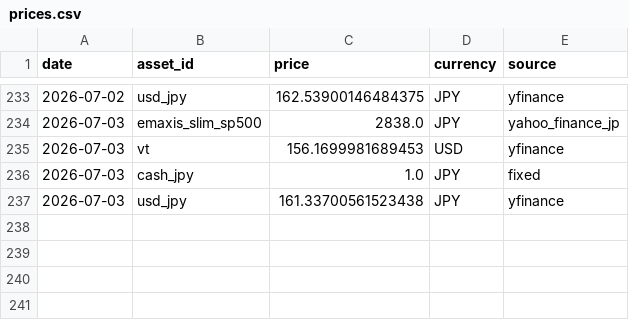
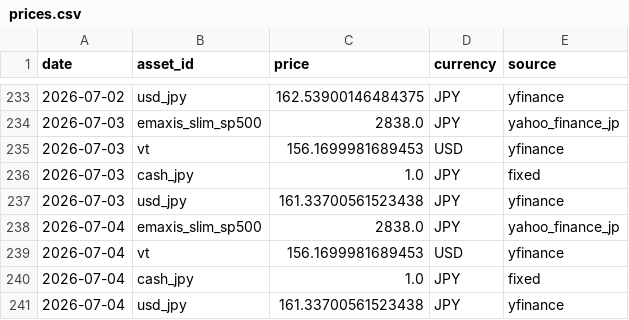
Before and after one commit to gghatano/asset-management, a CSV file: data/prices/prices.csv, drawn as a sheet; only a part is shown, gaps mark what is left out.

```diff
--- a/data/prices/prices.csv
+++ b/data/prices/prices.csv
@@ -237 +237,5 @@ date,asset_id,price,currency,source
 2026-07-03,usd_jpy,161.33700561523438,JPY,yfinance
+2026-07-04,emaxis_slim_sp500,2838.0,JPY,yahoo_finance_jp
+2026-07-04,vt,156.1699981689453,USD,yfinance
+2026-07-04,cash_jpy,1.0,JPY,fixed
+2026-07-04,usd_jpy,161.33700561523438,JPY,yfinance
```
Also changed, not shown: data/portfolio/portfolio_by_asset.csv, data/portfolio/portfolio_daily.csv, 1 other file.
